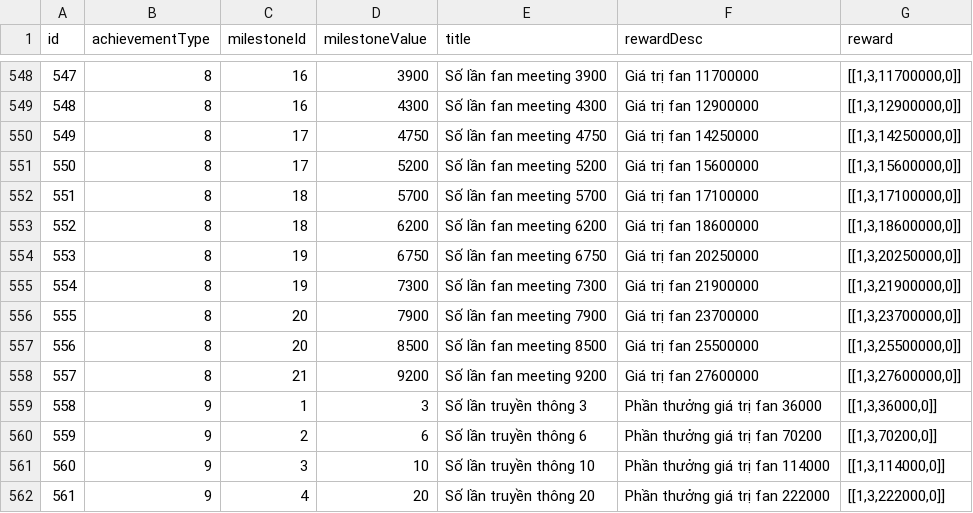
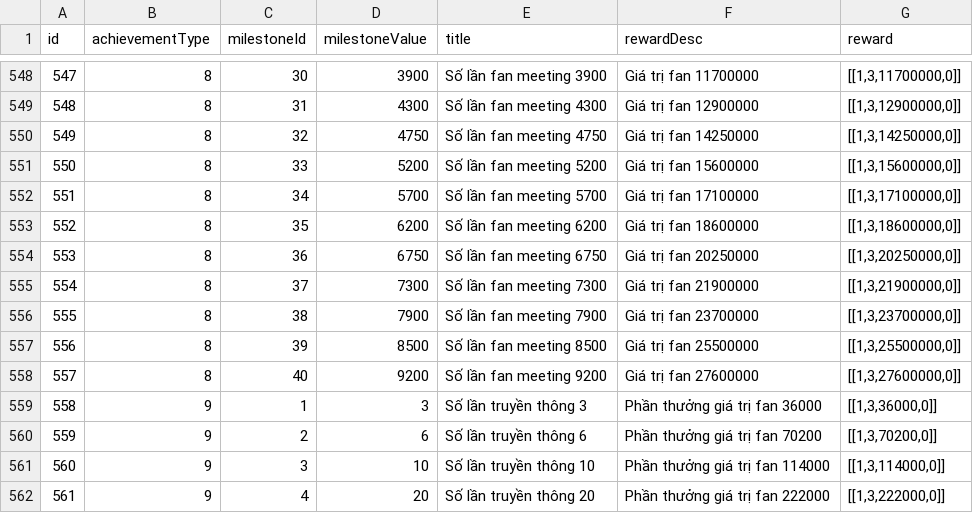
Before and after one commit to ecraftagency/rxheartbeat, a CSV file: data/csv/achievement.csv, drawn as a sheet; only a part is shown, gaps mark what is left out; the diff covers the shown part only; the diff names each change by its address in the sheet, - before the commit and + after, or states it on an @@ line.

```diff
--- a/data/csv/achievement.csv
+++ b/data/csv/achievement.csv
-C548 (milestoneId): 16
+C548 (milestoneId): 30
-C549 (milestoneId): 16
+C549 (milestoneId): 31
-C550 (milestoneId): 17
+C550 (milestoneId): 32
-C551 (milestoneId): 17
+C551 (milestoneId): 33
-C552 (milestoneId): 18
+C552 (milestoneId): 34
-C553 (milestoneId): 18
+C553 (milestoneId): 35
-C554 (milestoneId): 19
+C554 (milestoneId): 36
-C555 (milestoneId): 19
+C555 (milestoneId): 37
-C556 (milestoneId): 20
+C556 (milestoneId): 38
-C557 (milestoneId): 20
+C557 (milestoneId): 39
-C558 (milestoneId): 21
+C558 (milestoneId): 40
```
Also changed, not shown: 27 edited cells elsewhere in this file, 3 other files.
